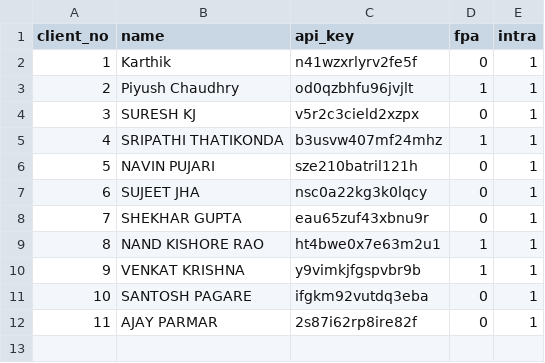
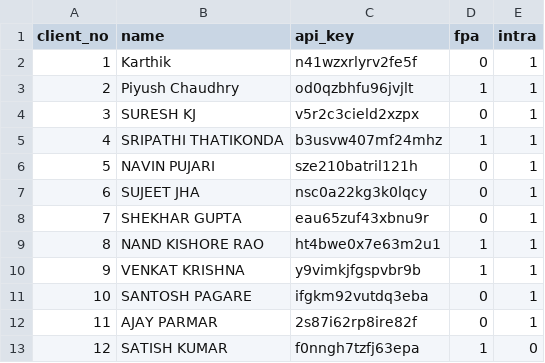
Before and after one commit to tryrt4ms/wave, a CSV file: users.csv, drawn as a sheet; the diff names each change by its address in the sheet, - before the commit and + after, or states it on an @@ line.

Commit message:
client_no,name,api_key,fpa,intra 1,Karthik,n41wzxrlyrv2fe5f,0,1 2,Piyush Chaudhry,od0qzbhfu96jvjlt,1,1 3,SURESH KJ,v5r2c3cield2xzpx,0,1 4,SRIPATHI THATIKONDA,b3usvw407mf24mhz,1,1 5,NAVIN PUJARI,sze210batril121h,0,1 6,SUJEET JHA,nsc0a22kg3k0lqcy,0,1 7,SHEKHAR GUPTA,eau65zuf43xbnu9r,0,1 8,NAND KISHORE RAO,ht4bwe0x7e63m2u1,1,1 9,VENKAT KRISHNA,y9vimkjfgspvbr9b,1,1 10,SANTOSH PAGARE,ifgkm92vutdq3eba,0,1 11,AJAY PARMAR,2s87i62rp8ire82f,0,1 12,SATISH KUMAR,f0nngh7tzfj63epa,1,0

```diff
--- a/users.csv
+++ b/users.csv
+row 13: 12 | SATISH KUMAR | f0nngh7tzfj63epa | 1 | 0
```
